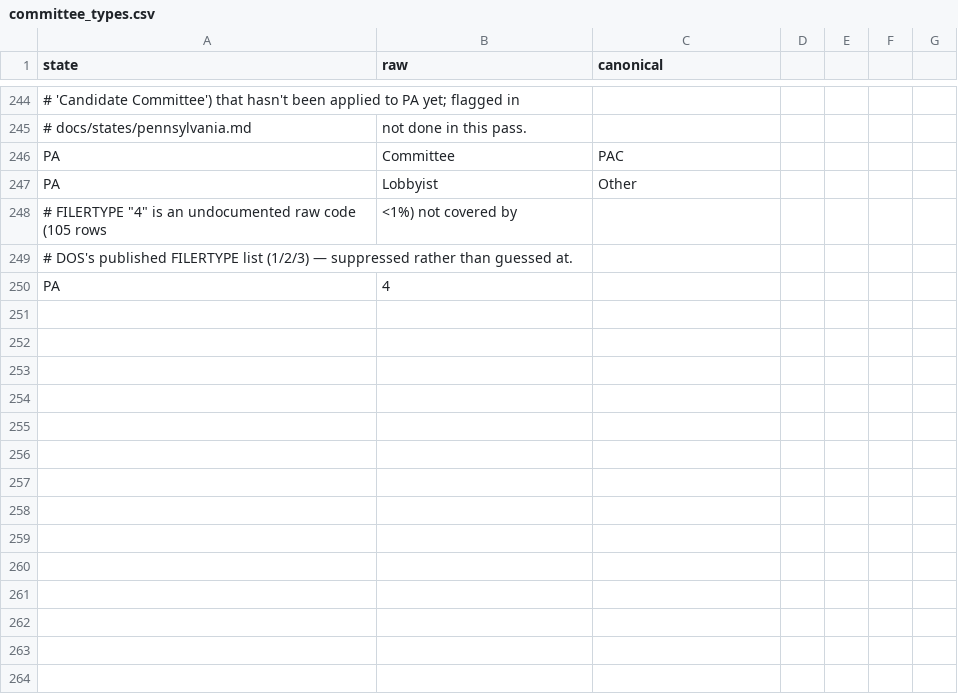
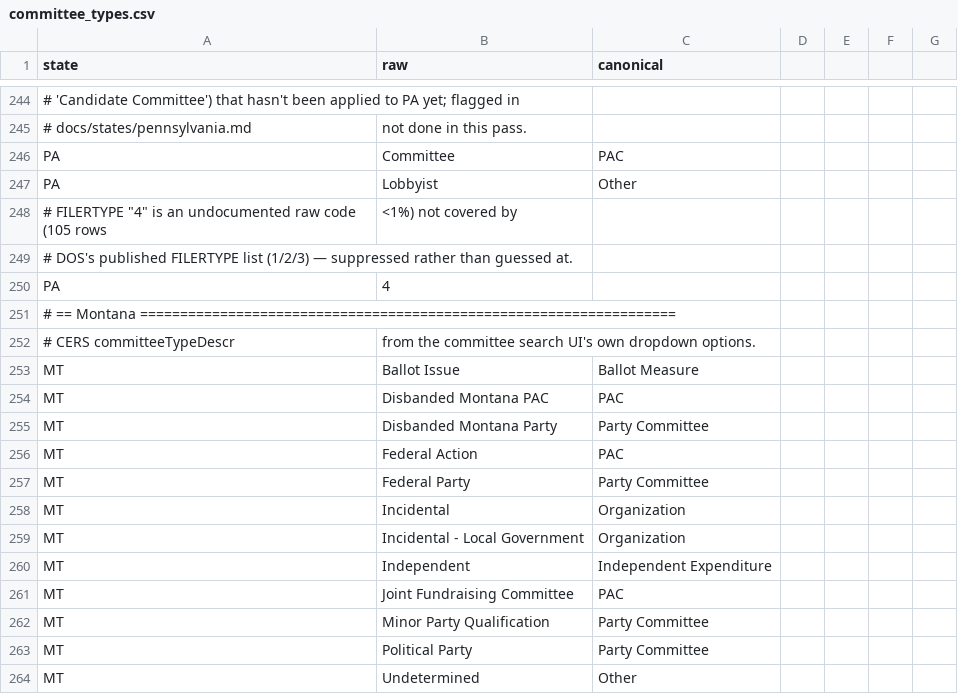
Before and after one commit to hderyke/state-level-campaign-finance, a CSV file: src/aliases/committee_types.csv, drawn as a sheet; only a part is shown, gaps mark what is left out; the diff names each change by its address in the sheet, - before the commit and + after, or states it on an @@ line.

```diff
--- a/src/aliases/committee_types.csv
+++ b/src/aliases/committee_types.csv
+row 251: # == Montana ===================================================================
+row 252: # CERS committeeTypeDescr | from the committee search UI's own dropdown options.
+row 253: MT | Ballot Issue | Ballot Measure
+row 254: MT | Disbanded Montana PAC | PAC
+row 255: MT | Disbanded Montana Party | Party Committee
+row 256: MT | Federal Action | PAC
+row 257: MT | Federal Party | Party Committee
+row 258: MT | Incidental | Organization
+row 259: MT | Incidental - Local Government | Organization
+row 260: MT | Independent | Independent Expenditure
+row 261: MT | Joint Fundraising Committee | PAC
+row 262: MT | Minor Party Qualification | Party Committee
+row 263: MT | Political Party | Party Committee
+row 264: MT | Undetermined | Other
```
Also changed, not shown: src/aliases/contributor_types.csv, src/aliases/expenditure_categories.csv, 4 other files.
